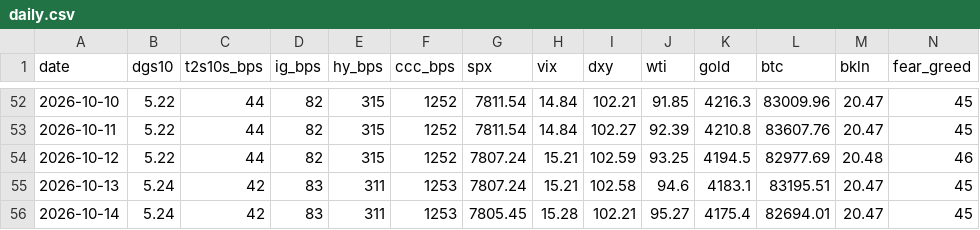
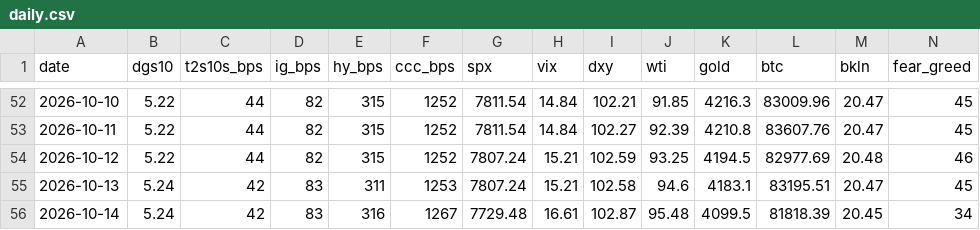
Before and after one commit to liamshields4/terminal, a CSV file: history/daily.csv, drawn as a sheet; only a part is shown, gaps mark what is left out.

```diff
--- a/history/daily.csv
+++ b/history/daily.csv
@@ -55,2 +55,2 @@ date,dgs10,t2s10s_bps,ig_bps,hy_bps,ccc_bps,spx,vix,dxy,wti,gold,btc,bkln,fear_g
 2026-10-13,5.24,42,83,311,1253,7807.24,15.21,102.58,94.6,4183.1,83195.51,20.47,45
-2026-10-14,5.24,42,83,311,1253,7805.45,15.28,102.21,95.27,4175.4,82694.01,20.47,45
+2026-10-14,5.24,42,83,316,1267,7729.48,16.61,102.87,95.48,4099.5,81818.39,20.45,34
```
Also changed, not shown: 1 other file.
